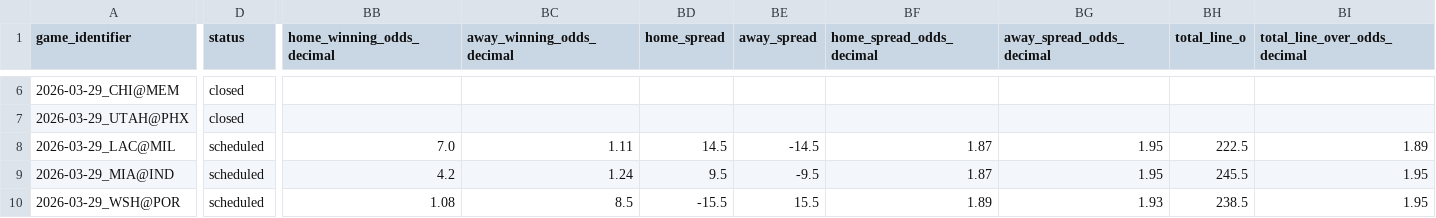
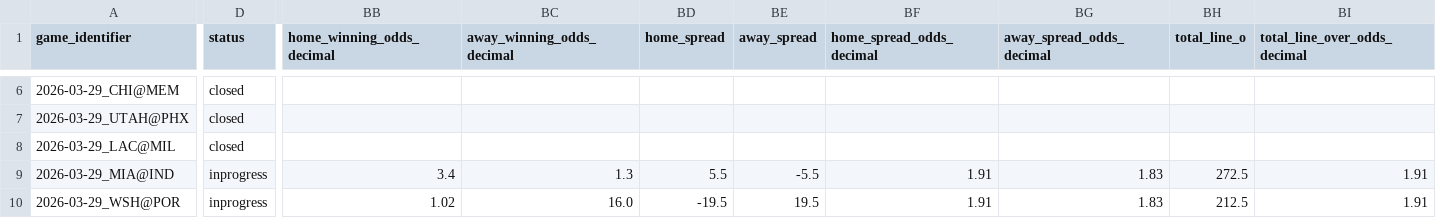
Before and after one commit to iampreetdave-work/basketball-NBA, a CSV file: Future.csv, drawn as a sheet; only a part is shown, gaps mark what is left out; the diff covers the shown part only; the diff names each change by its address in the sheet, - before the commit and + after, or states it on an @@ line.

```diff
--- a/Future.csv
+++ b/Future.csv
-D8 (status): scheduled
+D8 (status): closed
-BB8 (home_winning_odds_decimal): 7.0
+BB8 (home_winning_odds_decimal): (empty)
-BC8 (away_winning_odds_decimal): 1.11
+BC8 (away_winning_odds_decimal): (empty)
-BD8 (home_spread): 14.5
+BD8 (home_spread): (empty)
-BE8 (away_spread): -14.5
+BE8 (away_spread): (empty)
-BF8 (home_spread_odds_decimal): 1.87
+BF8 (home_spread_odds_decimal): (empty)
-BG8 (away_spread_odds_decimal): 1.95
+BG8 (away_spread_odds_decimal): (empty)
-BH8 (total_line_o): 222.5
+BH8 (total_line_o): (empty)
-BI8 (total_line_over_odds_decimal): 1.89
+BI8 (total_line_over_odds_decimal): (empty)
-D9:D10 (status): scheduled
+D9:D10 (status): inprogress
-BB9 (home_winning_odds_decimal): 4.2
+BB9 (home_winning_odds_decimal): 3.4
-BC9 (away_winning_odds_decimal): 1.24
+BC9 (away_winning_odds_decimal): 1.3
-BD9 (home_spread): 9.5
+BD9 (home_spread): 5.5
-BE9 (away_spread): -9.5
+BE9 (away_spread): -5.5
-BF9 (home_spread_odds_decimal): 1.87
+BF9 (home_spread_odds_decimal): 1.91
-BG9 (away_spread_odds_decimal): 1.95
+BG9 (away_spread_odds_decimal): 1.83
-BH9 (total_line_o): 245.5
+BH9 (total_line_o): 272.5
-BI9:BI10 (total_line_over_odds_decimal): 1.95
+BI9:BI10 (total_line_over_odds_decimal): 1.91
-BB10 (home_winning_odds_decimal): 1.08
+BB10 (home_winning_odds_decimal): 1.02
-BC10 (away_winning_odds_decimal): 8.5
+BC10 (away_winning_odds_decimal): 16.0
-BD10 (home_spread): -15.5
+BD10 (home_spread): -19.5
-BE10 (away_spread): 15.5
+BE10 (away_spread): 19.5
-BF10 (home_spread_odds_decimal): 1.89
+BF10 (home_spread_odds_decimal): 1.91
-BG10 (away_spread_odds_decimal): 1.93
+BG10 (away_spread_odds_decimal): 1.83
-BH10 (total_line_o): 238.5
+BH10 (total_line_o): 212.5
```
Also changed, not shown: 121 edited cells elsewhere in this file, NBA_PREDICTIONS_ML.csv, nba_prematch_features.csv, 1 other file.
